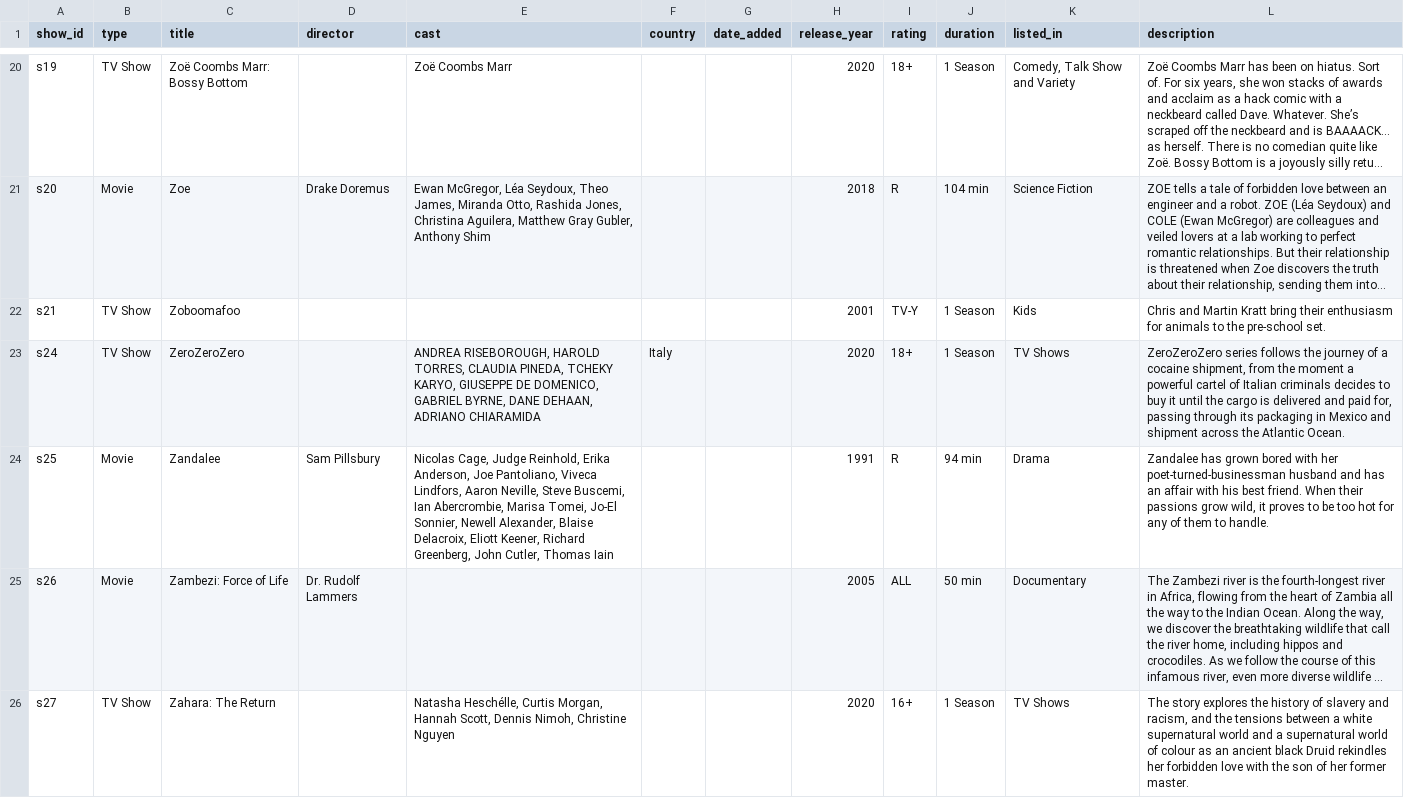
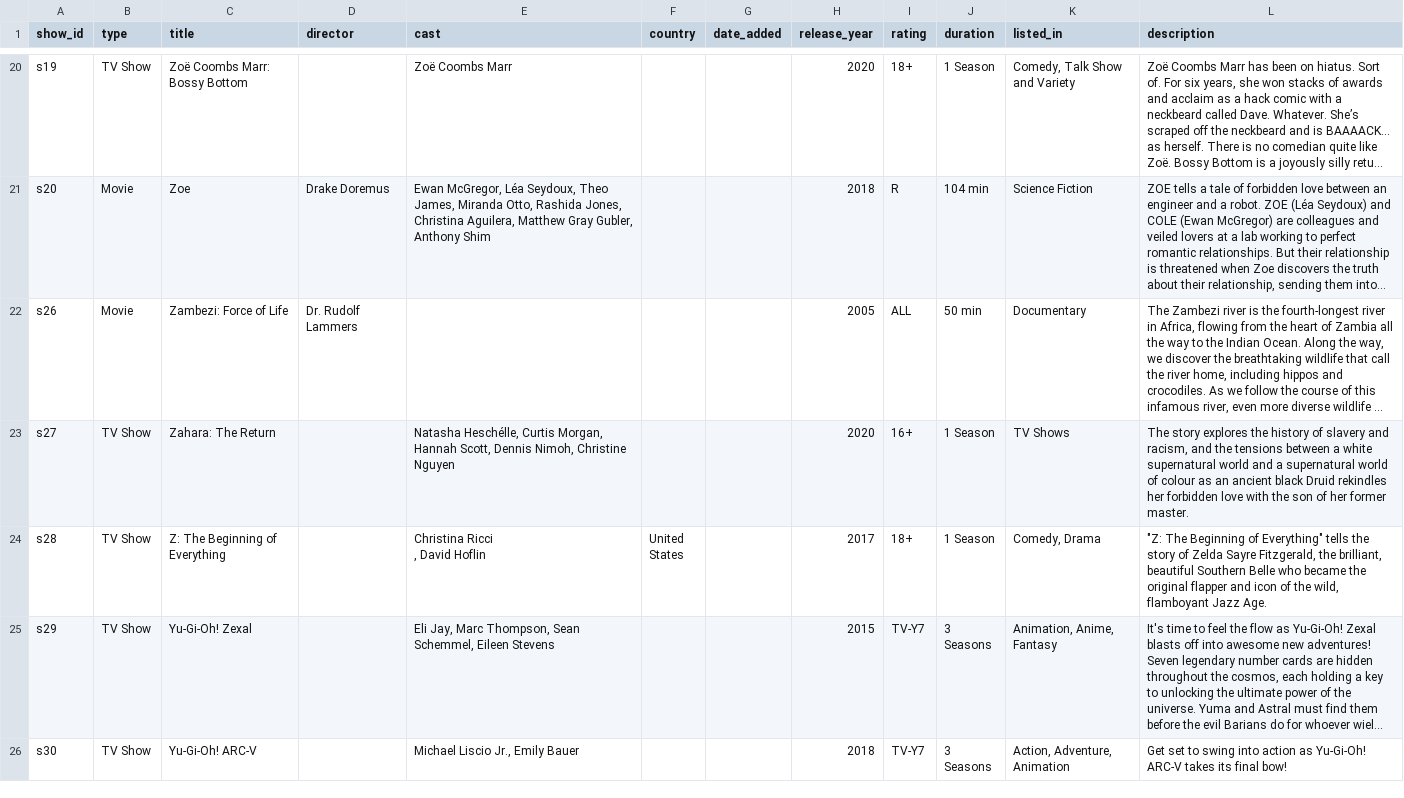
Before and after one commit to sreenivasapbang/Primeworkdatasets, a CSV file: amazon_prime_titles.csv, drawn as a sheet; only a part is shown, gaps mark what is left out; the shorter side is filled out with more unchanged rows; long unchanged cells end in …; the diff names each change by its address in the sheet, - before the commit and + after, or states it on an @@ line.

Commit message:
Update amazon_prime_titles.csv

```diff
--- a/amazon_prime_titles.csv
+++ b/amazon_prime_titles.csv
-row 22: s21 | TV Show | Zoboomafoo |  |  |  |  | 2001 | TV-Y | 1 Season | Kids | Chris and Martin Kratt bring their enthusiasm for animals to the pre-school set.
-row 23: s24 | TV Show | ZeroZeroZero |  | ANDREA RISEBOROUGH, HAROLD TORRES, CLAUDIA PINEDA, TCHEKY KARYO, GIUSEPPE DE DOMENICO, GABRIEL BYRNE, DANE DEHAAN, ADRIANO CHIARAMIDA | Italy |  | 2020 | 18+ | 1 Season | TV Shows | ZeroZeroZero series follows the journey of a cocaine shipment, from the moment a powerful cartel of Italian criminals decides to buy it until the cargo is delivered and paid for, passing through its packaging in Mexico and shipment across the Atlantic Ocean.
-row 24: s25 | Movie | Zandalee | Sam Pillsbury | Nicolas Cage, Judge Reinhold, Erika Anderson, Joe Pantoliano, Viveca Lindfors, Aaron Neville, Steve Buscemi, Ian Abercrombie, Marisa Tomei, Jo-El Sonnier, Newell Alexander, Blaise Delacroix, Eliott Keener, Richard Greenberg, John Cutler, Thomas Iain |  |  | 1991 | R | 94 min | Drama | Zandalee has grown bored with her poet-turned-businessman husband and has an affair with his best friend. When their passions grow wild, it proves to be too hot for any of them to handle.
```
